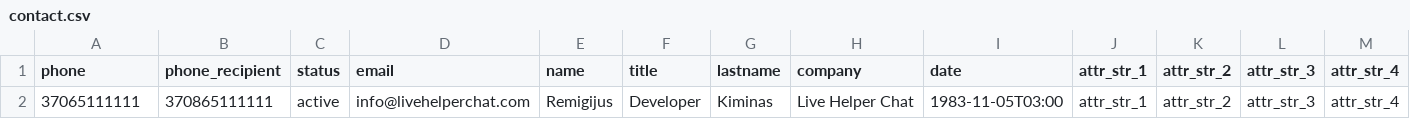
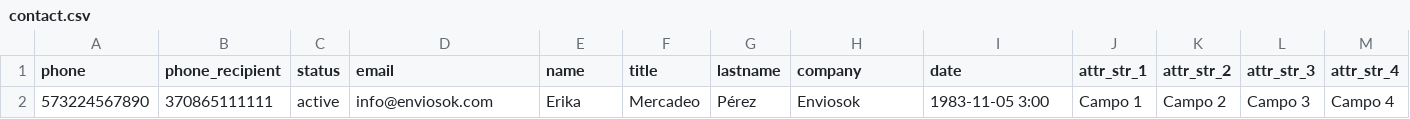
Before and after one commit to pabloAndres102/extensionUpdate, a CSV file: fbmessenger/doc/contact.csv, drawn as a sheet; only a part is shown; removed rows and columns are numbered as before the commit, all else as after; rows hold the shown columns only; the diff names each change by its address in the sheet, - before the commit and + after, or states it on an @@ line.

```diff
--- a/fbmessenger/doc/contact.csv
+++ b/fbmessenger/doc/contact.csv
-row 2: 37065111111 | 370865111111 | active | info@livehelperchat.com | Remigijus | Developer | Kiminas | Live Helper Chat | 1983-11-05T03:00 | attr_str_1 | attr_str_2 | attr_str_3 | attr_str_4
+row 2: 573224567890 | 370865111111 | active | info@enviosok.com | Erika | Mercadeo | Pérez | Enviosok | 1983-11-05 3:00 | Campo 1 | Campo 2 | Campo 3 | Campo 4
```
Also changed, not shown: 8 other files.
